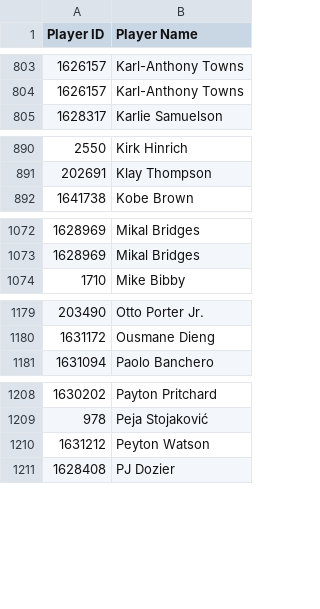
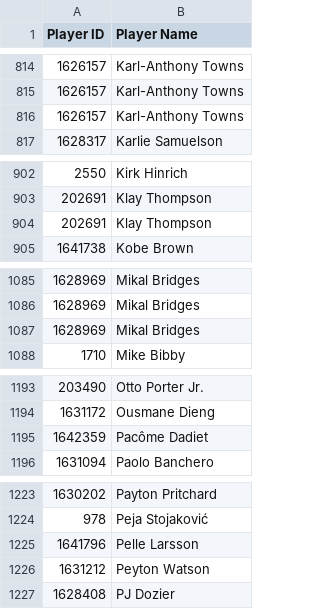
Before and after one commit to bombfriedrice/momentum, a CSV file: nba_topshot_players.csv, drawn as a sheet; only a part is shown, gaps mark what is left out; the diff covers the shown part only.

```diff
--- a/nba_topshot_players.csv
+++ b/nba_topshot_players.csv
@@ -804,2 +815,3 @@ Player ID,Player Name
 1626157,Karl-Anthony Towns
+1626157,Karl-Anthony Towns
 1628317,Karlie Samuelson
@@ -891,2 +903,3 @@ Player ID,Player Name
 202691,Klay Thompson
+202691,Klay Thompson
 1641738,Kobe Brown
@@ -1073,2 +1086,3 @@ Player ID,Player Name
 1628969,Mikal Bridges
+1628969,Mikal Bridges
 1710,Mike Bibby
@@ -1180,2 +1194,3 @@ Player ID,Player Name
 1631172,Ousmane Dieng
+1642359,Pacôme Dadiet
 1631094,Paolo Banchero
@@ -1209,2 +1224,3 @@ Player ID,Player Name
 978,Peja Stojaković
+1641796,Pelle Larsson
 1631212,Peyton Watson
```
Also changed, not shown: 13 added rows elsewhere in this file, 3 other files.
